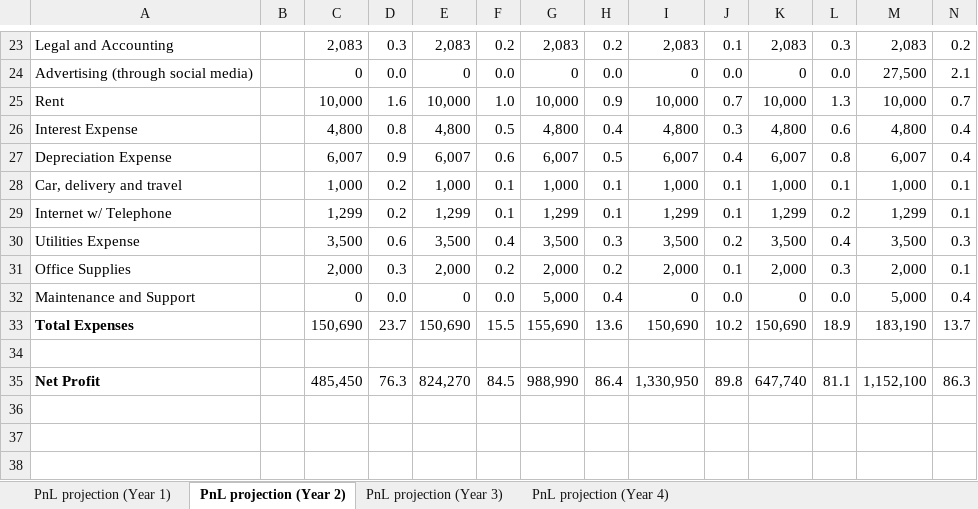
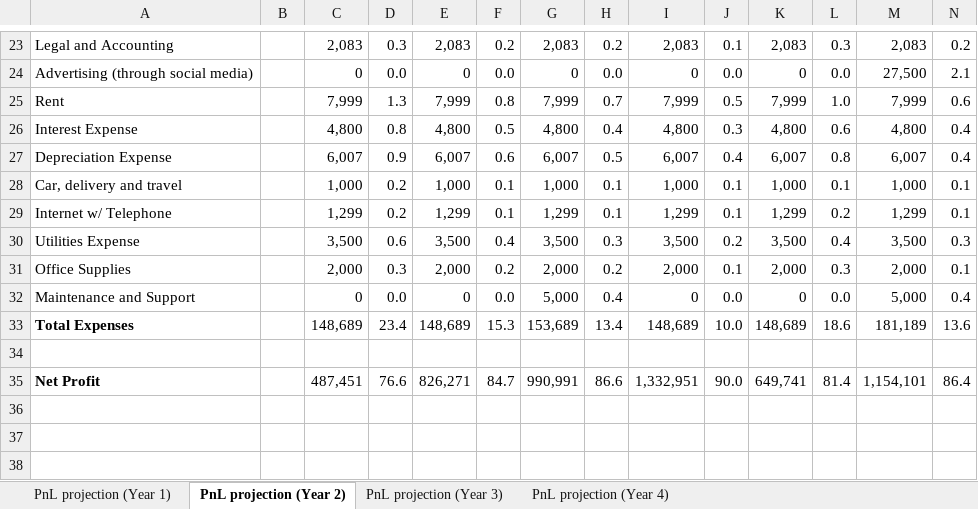
Before and after one commit to jdimapilis02/tentrep-yps, an Excel workbook: Business Plan Documents/YPS Profit and Loss Projection.xlsx, sheet PnL projection (Year 2), drawn as a sheet; only a part is shown, gaps mark what is left out; values as stored, in another font and other column widths than the file's, no borders; removed rows and columns are numbered as before the commit, all else as after; rows hold the shown columns only; the diff names each change by its address in the sheet, - before the commit and + after, or states it on an @@ line.

Commit message:
Updated Rent

```diff
--- a/Business Plan Documents/YPS Profit and Loss Projection.xlsx (sheet PnL projection (Year 2))
+++ b/Business Plan Documents/YPS Profit and Loss Projection.xlsx (sheet PnL projection (Year 2))
-row 25: Rent |  | 10,000 | 1.6 | 10,000 | 1.0 | 10,000 | 0.9 | 10,000 | 0.7 | 10,000 | 1.3 | 10,000 | 0.7
+row 25: Rent |  | 7,999 | 1.3 | 7,999 | 0.8 | 7,999 | 0.7 | 7,999 | 0.5 | 7,999 | 1.0 | 7,999 | 0.6
-row 33: Total Expenses |  | 150,690 | 23.7 | 150,690 | 15.5 | 155,690 | 13.6 | 150,690 | 10.2 | 150,690 | 18.9 | 183,190 | 13.7
+row 33: Total Expenses |  | 148,689 | 23.4 | 148,689 | 15.3 | 153,689 | 13.4 | 148,689 | 10.0 | 148,689 | 18.6 | 181,189 | 13.6
-row 35: Net Profit |  | 485,450 | 76.3 | 824,270 | 84.5 | 988,990 | 86.4 | 1,330,950 | 89.8 | 647,740 | 81.1 | 1,152,100 | 86.3
+row 35: Net Profit |  | 487,451 | 76.6 | 826,271 | 84.7 | 990,991 | 86.6 | 1,332,951 | 90.0 | 649,741 | 81.4 | 1,154,101 | 86.4
```
Also changed, not shown: sheet PnL projection (Year 1), sheet PnL projection (Year 4), sheet PnL projection (Year 3), Business Plan Documents/Four Year Profit Projection.xlsx.
